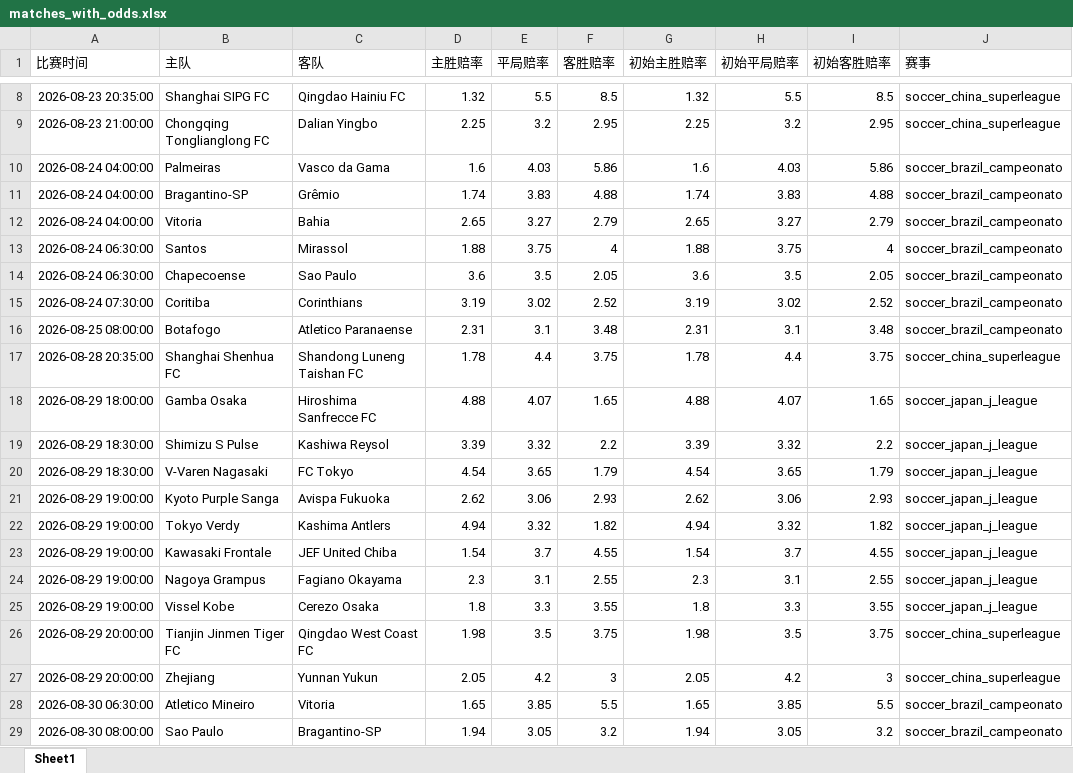
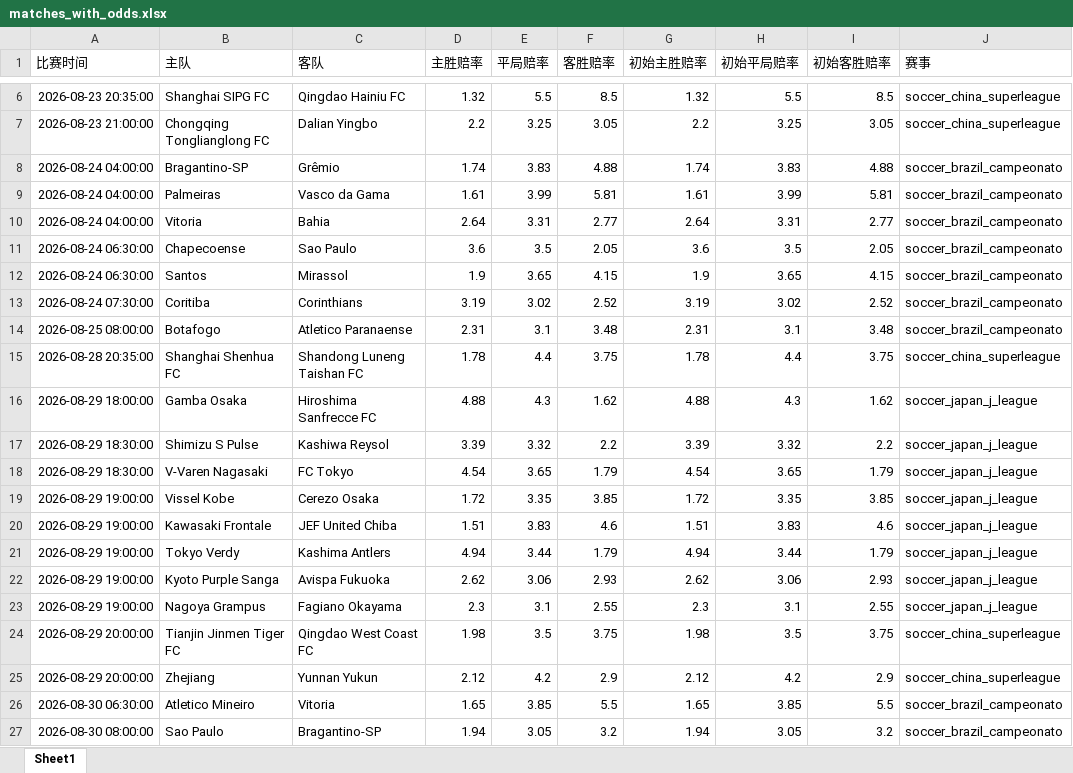
Before and after one commit to mynametengfei-coder/football_model, an Excel workbook: matches_with_odds.xlsx, sheet Sheet1, drawn as a sheet; only a part is shown, gaps mark what is left out; values as stored, in another font and other column widths than the file's, no borders; removed rows and columns are numbered as before the commit, all else as after; the diff covers the shown part only; the diff names each change by its address in the sheet, - before the commit and + after, or states it on an @@ line.

```diff
--- a/matches_with_odds.xlsx (sheet Sheet1)
+++ b/matches_with_odds.xlsx (sheet Sheet1)
-D7 (主胜赔率): 2.25
+D7 (主胜赔率): 2.2
-E7 (平局赔率): 3.2
+E7 (平局赔率): 3.25
-F7 (客胜赔率): 2.95
+F7 (客胜赔率): 3.05
-G7 (初始主胜赔率): 2.25
+G7 (初始主胜赔率): 2.2
-H7 (初始平局赔率): 3.2
+H7 (初始平局赔率): 3.25
-I7 (初始客胜赔率): 2.95
+I7 (初始客胜赔率): 3.05
-row 10: 2026-08-24 04:00:00 | Palmeiras | Vasco da Gama | 1.6 | 4.03 | 5.86 | 1.6 | 4.03 | 5.86 | soccer_brazil_campeonato
+row 9: 2026-08-24 04:00:00 | Palmeiras | Vasco da Gama | 1.61 | 3.99 | 5.81 | 1.61 | 3.99 | 5.81 | soccer_brazil_campeonato
-D10 (主胜赔率): 2.65
+D10 (主胜赔率): 2.64
-E10 (平局赔率): 3.27
+E10 (平局赔率): 3.31
-F10 (客胜赔率): 2.79
+F10 (客胜赔率): 2.77
-G10 (初始主胜赔率): 2.65
+G10 (初始主胜赔率): 2.64
-H10 (初始平局赔率): 3.27
+H10 (初始平局赔率): 3.31
-I10 (初始客胜赔率): 2.79
+I10 (初始客胜赔率): 2.77
-row 13: 2026-08-24 06:30:00 | Santos | Mirassol | 1.88 | 3.75 | 4 | 1.88 | 3.75 | 4 | soccer_brazil_campeonato
+row 12: 2026-08-24 06:30:00 | Santos | Mirassol | 1.9 | 3.65 | 4.15 | 1.9 | 3.65 | 4.15 | soccer_brazil_campeonato
-E16 (平局赔率): 4.07
+E16 (平局赔率): 4.3
-F16 (客胜赔率): 1.65
+F16 (客胜赔率): 1.62
-H16 (初始平局赔率): 4.07
+H16 (初始平局赔率): 4.3
-I16 (初始客胜赔率): 1.65
+I16 (初始客胜赔率): 1.62
+row 19: 2026-08-29 19:00:00 | Vissel Kobe | Cerezo Osaka | 1.72 | 3.35 | 3.85 | 1.72 | 3.35 | 3.85 | soccer_japan_j_league
+row 20: 2026-08-29 19:00:00 | Kawasaki Frontale | JEF United Chiba | 1.51 | 3.83 | 4.6 | 1.51 | 3.83 | 4.6 | soccer_japan_j_league
+row 21: 2026-08-29 19:00:00 | Tokyo Verdy | Kashima Antlers | 4.94 | 3.44 | 1.79 | 4.94 | 3.44 | 1.79 | soccer_japan_j_league
-row 22: 2026-08-29 19:00:00 | Tokyo Verdy | Kashima Antlers | 4.94 | 3.32 | 1.82 | 4.94 | 3.32 | 1.82 | soccer_japan_j_league
-row 23: 2026-08-29 19:00:00 | Kawasaki Frontale | JEF United Chiba | 1.54 | 3.7 | 4.55 | 1.54 | 3.7 | 4.55 | soccer_japan_j_league
-row 25: 2026-08-29 19:00:00 | Vissel Kobe | Cerezo Osaka | 1.8 | 3.3 | 3.55 | 1.8 | 3.3 | 3.55 | soccer_japan_j_league
-D25 (主胜赔率): 2.05
+D25 (主胜赔率): 2.12
-F25 (客胜赔率): 3
+F25 (客胜赔率): 2.9
-G25 (初始主胜赔率): 2.05
+G25 (初始主胜赔率): 2.12
-I25 (初始客胜赔率): 3
+I25 (初始客胜赔率): 2.9
```
Also changed, not shown: 2 removed rows and 16 edited cells elsewhere in this sheet, odds_history.xlsx.
